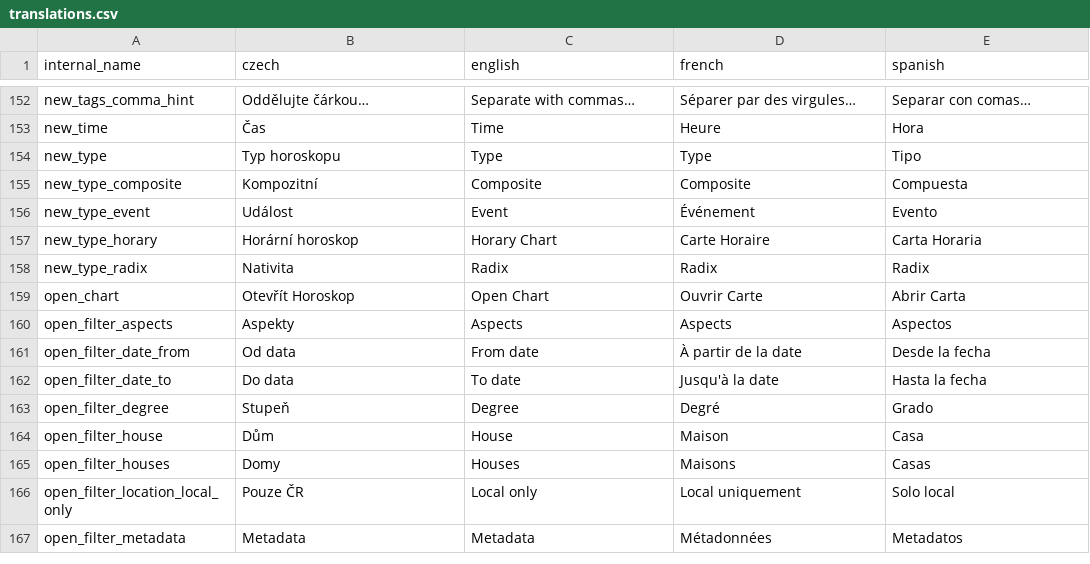
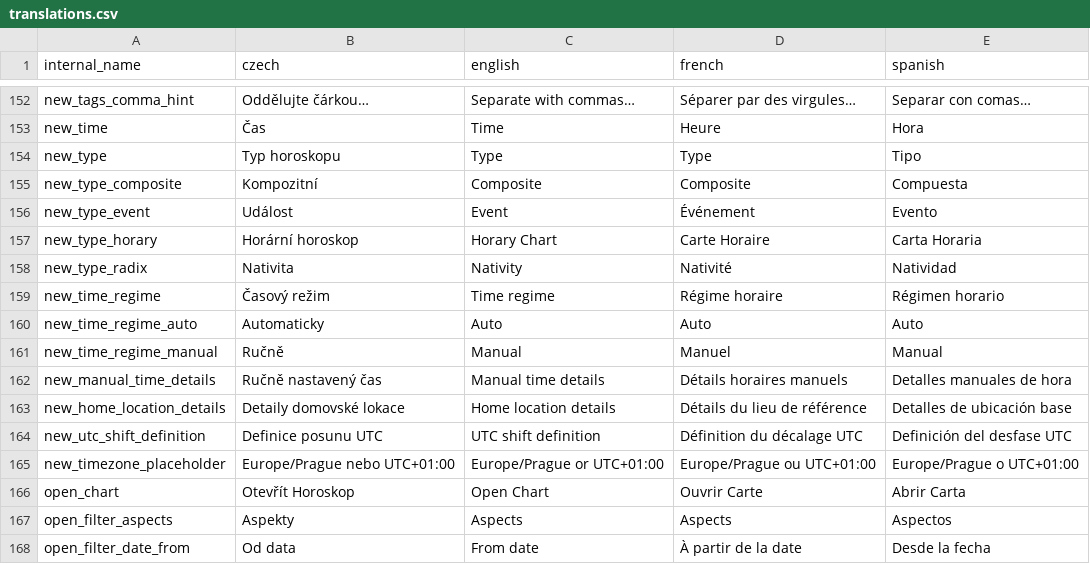
Before and after one commit to kefer-astrology/tauri-application, a CSV file: translations.csv, drawn as a sheet; only a part is shown, gaps mark what is left out; the shorter side is filled out with more unchanged rows.

Commit message:
feat: time zone descriptions added

```diff
--- a/translations.csv
+++ b/translations.csv
@@ -157,3 +157,10 @@ internal_name,czech,english,french,spanish
 "new_type_horary","Horární horoskop","Horary Chart","Carte Horaire","Carta Horaria"
-"new_type_radix","Nativita","Radix","Radix","Radix"
+"new_type_radix","Nativita","Nativity","Nativité","Natividad"
+"new_time_regime","Časový režim","Time regime","Régime horaire","Régimen horario"
+"new_time_regime_auto","Automaticky","Auto","Auto","Auto"
+"new_time_regime_manual","Ručně","Manual","Manuel","Manual"
+"new_manual_time_details","Ručně nastavený čas","Manual time details","Détails horaires manuels","Detalles manuales de hora"
+"new_home_location_details","Detaily domovské lokace","Home location details","Détails du lieu de référence","Detalles de ubicación base"
+"new_utc_shift_definition","Definice posunu UTC","UTC shift definition","Définition du décalage UTC","Definición del desfase UTC"
+"new_timezone_placeholder","Europe/Prague nebo UTC+01:00","Europe/Prague or UTC+01:00","Europe/Prague ou UTC+01:00","Europe/Prague o UTC+01:00"
 "open_chart","Otevřít Horoskop","Open Chart","Ouvrir Carte","Abrir Carta"
```
Also changed, not shown: 8 other files.
